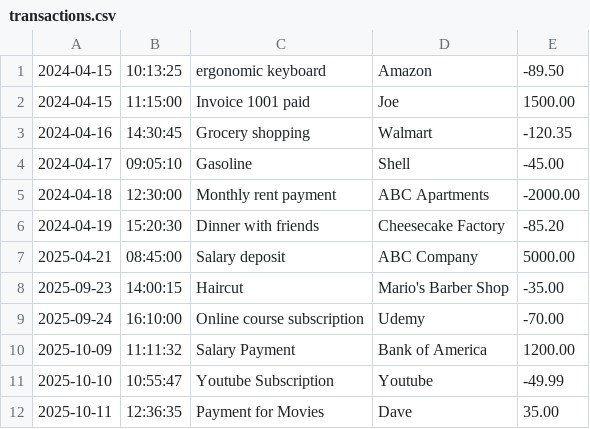
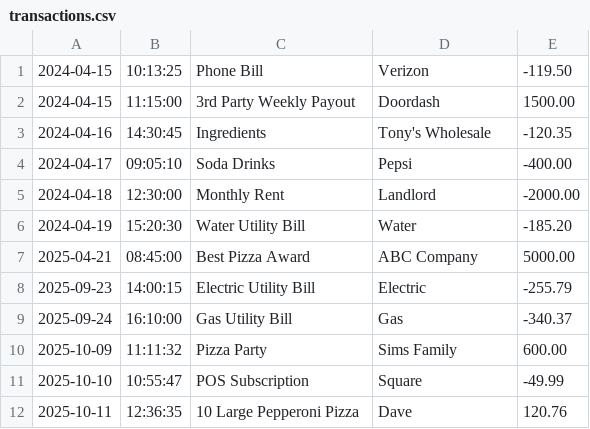
Before and after one commit to nov-clocod/financial-tracker, a CSV file: transactions.csv, drawn as a sheet.

Commit message:
customized ledger application with  changes for display, and customized sales/payments to match

```diff
--- a/transactions.csv
+++ b/transactions.csv
@@ -1,12 +1,12 @@
-2024-04-15|10:13:25|ergonomic keyboard|Amazon|-89.50
-2024-04-15|11:15:00|Invoice 1001 paid|Joe|1500.00
-2024-04-16|14:30:45|Grocery shopping|Walmart|-120.35
-2024-04-17|09:05:10|Gasoline|Shell|-45.00
-2024-04-18|12:30:00|Monthly rent payment|ABC Apartments|-2000.00
-2024-04-19|15:20:30|Dinner with friends|Cheesecake Factory|-85.20
-2025-04-21|08:45:00|Salary deposit|ABC Company|5000.00
-2025-09-23|14:00:15|Haircut|Mario's Barber Shop|-35.00
-2025-09-24|16:10:00|Online course subscription|Udemy|-70.00
-2025-10-09|11:11:32|Salary Payment|Bank of America|1200.00
-2025-10-10|10:55:47|Youtube Subscription|Youtube|-49.99
-2025-10-11|12:36:35|Payment for Movies|Dave|35.00
+2024-04-15|10:13:25|Phone Bill|Verizon|-119.50
+2024-04-15|11:15:00|3rd Party Weekly Payout|Doordash|1500.00
+2024-04-16|14:30:45|Ingredients|Tony's Wholesale|-120.35
+2024-04-17|09:05:10|Soda Drinks|Pepsi|-400.00
+2024-04-18|12:30:00|Monthly Rent|Landlord|-2000.00
+2024-04-19|15:20:30|Water Utility Bill|Water|-185.20
+2025-04-21|08:45:00|Best Pizza Award|ABC Company|5000.00
+2025-09-23|14:00:15|Electric Utility Bill|Electric|-255.79
+2025-09-24|16:10:00|Gas Utility Bill|Gas|-340.37
+2025-10-09|11:11:32|Pizza Party|Sims Family|600.00
+2025-10-10|10:55:47|POS Subscription|Square|-49.99
+2025-10-11|12:36:35|10 Large Pepperoni Pizza|Dave|120.76
```
Also changed, not shown: 1 other file.
